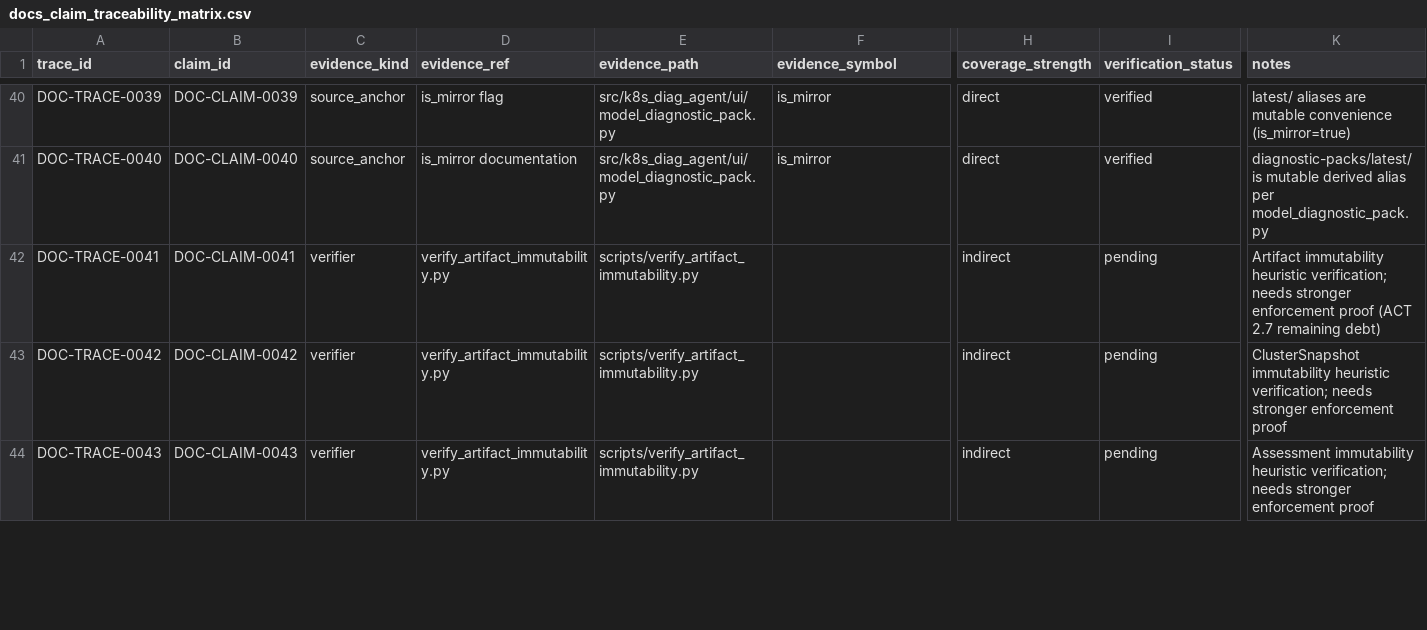
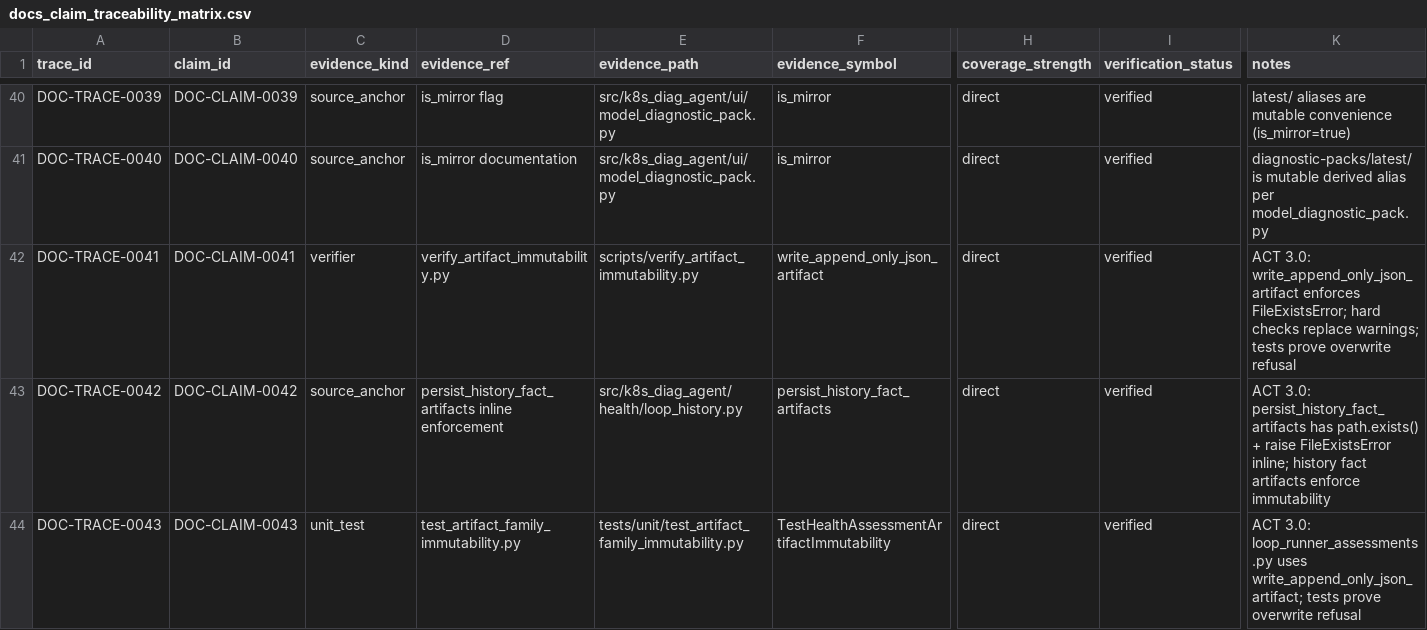
Before and after one commit to s1onique/k9b, a CSV file: docs/claims/docs_claim_traceability_matrix.csv, drawn as a sheet; only a part is shown, gaps mark what is left out; the diff covers the shown part only; the diff names each change by its address in the sheet, - before the commit and + after, or states it on an @@ line.

Commit message:
ACT 3.0: Harden artifact immutability evidence for DOC-CLAIM-0041 through DOC-CLAIM-0045
- Assessment, Comparison, Review artifacts now use write_append_only_json_artifact
- ClusterSnapshot history fact artifacts use inline path.exists() + raise FileExistsError
- Verifier strengthened to require actual function calls (not just imports)
- DOC-CLAIM-0042 trace/registry correctly document inline enforcement path
- Test docstring polished to clarify inline vs helper write paths

```diff
--- a/docs/claims/docs_claim_traceability_matrix.csv
+++ b/docs/claims/docs_claim_traceability_matrix.csv
-F42 (evidence_symbol): (empty)
+F42 (evidence_symbol): write_append_only_json_artifact
-H42:H44 (coverage_strength): indirect
+H42:H44 (coverage_strength): direct
-I42:I44 (verification_status): pending
+I42:I44 (verification_status): verified
-K42 (notes): Artifact immutability heuristic verification; needs stronger enforcement proof (ACT 2.7 remaining debt)
+K42 (notes): ACT 3.0: write_append_only_json_artifact enforces FileExistsError; hard checks replace warnings; tests prove overwrite refusal
-C43 (evidence_kind): verifier
+C43 (evidence_kind): source_anchor
-D43 (evidence_ref): verify_artifact_immutability.py
+D43 (evidence_ref): persist_history_fact_artifacts inline enforcement
-E43 (evidence_path): scripts/verify_artifact_immutability.py
+E43 (evidence_path): src/k8s_diag_agent/health/loop_history.py
-F43 (evidence_symbol): (empty)
+F43 (evidence_symbol): persist_history_fact_artifacts
-K43 (notes): ClusterSnapshot immutability heuristic verification; needs stronger enforcement proof
+K43 (notes): ACT 3.0: persist_history_fact_artifacts has path.exists() + raise FileExistsError inline; history fact artifacts enforce immutability
-C44 (evidence_kind): verifier
+C44 (evidence_kind): unit_test
-D44 (evidence_ref): verify_artifact_immutability.py
+D44 (evidence_ref): test_artifact_family_immutability.py
-E44 (evidence_path): scripts/verify_artifact_immutability.py
+E44 (evidence_path): tests/unit/test_artifact_family_immutability.py
-F44 (evidence_symbol): (empty)
+F44 (evidence_symbol): TestHealthAssessmentArtifactImmutability
-K44 (notes): Assessment immutability heuristic verification; needs stronger enforcement proof
+K44 (notes): ACT 3.0: loop_runner_assessments.py uses write_append_only_json_artifact; tests prove overwrite refusal
```
Also changed, not shown: 14 edited cells elsewhere in this file, docs/claims/docs_claims_registry.csv, 5 other files.
